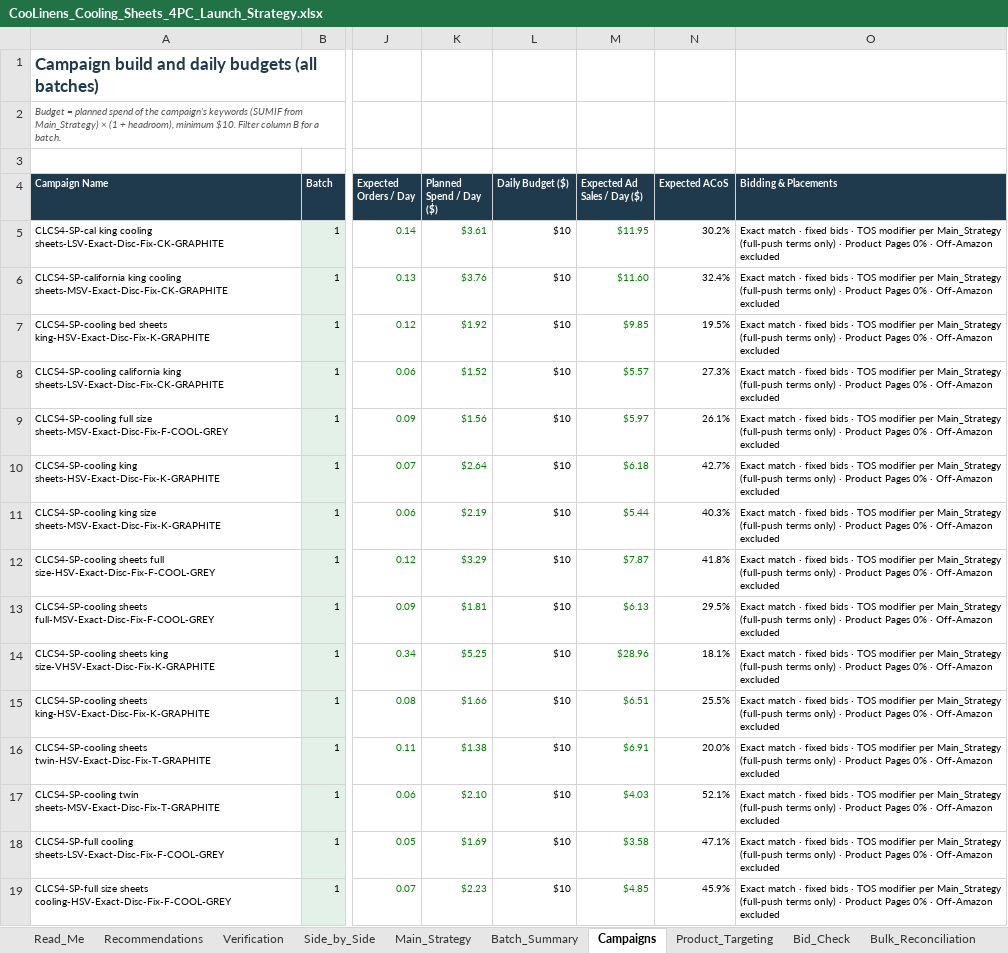
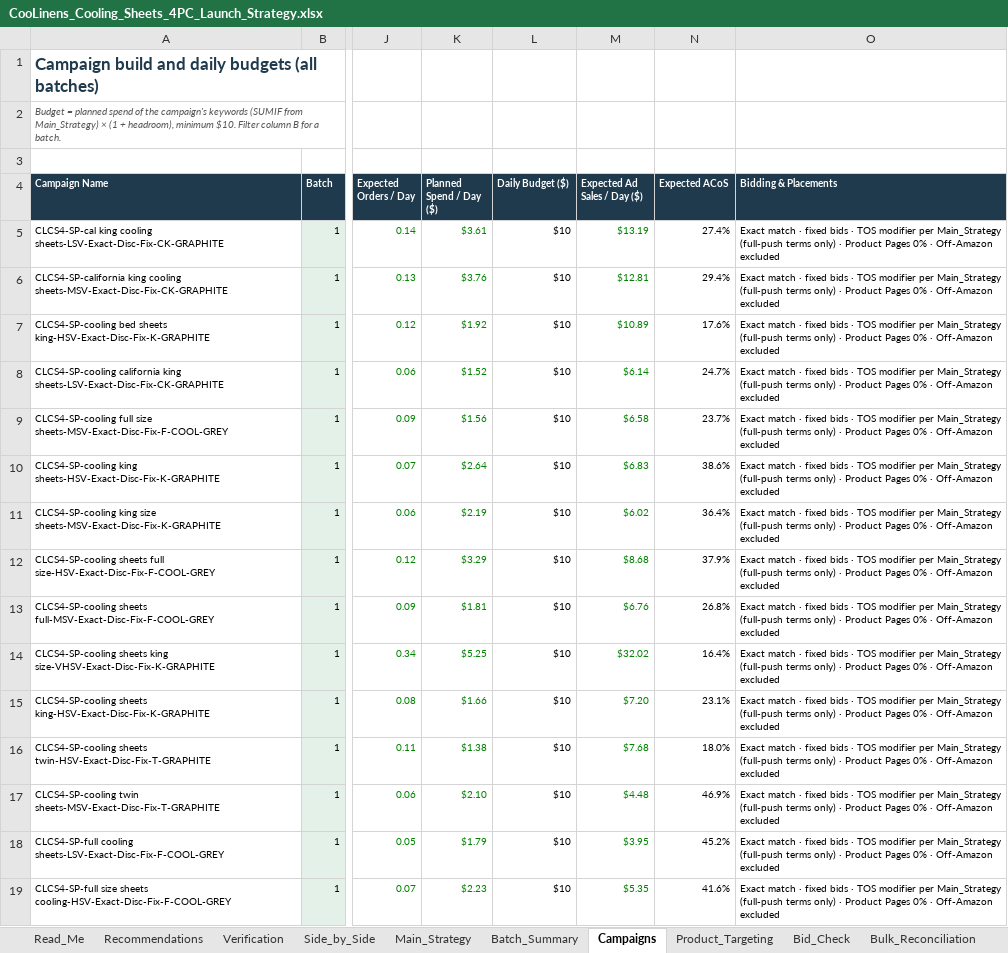
Before and after one commit to zarlish-web/PPC-Audit-, an Excel workbook: deliverables/coolinens-cooling-sheets/CooLinens_Cooling_Sheets_4PC_Launch_Strategy.xlsx, sheet Campaigns, drawn as a sheet; only a part is shown, gaps mark what is left out; values as stored, in another font and other column widths than the file's, no borders; charts and pictures not drawn; the diff covers the shown part only; the diff names each change by its address in the sheet, - before the commit and + after, or states it on an @@ line.

```diff
--- a/deliverables/coolinens-cooling-sheets/CooLinens_Cooling_Sheets_4PC_Launch_Strategy.xlsx (sheet Campaigns)
+++ b/deliverables/coolinens-cooling-sheets/CooLinens_Cooling_Sheets_4PC_Launch_Strategy.xlsx (sheet Campaigns)
-M5 (Expected Ad Sales / Day ($)): $11.95
+M5 (Expected Ad Sales / Day ($)): $13.19
-N5 (Expected ACoS): 30.2%
+N5 (Expected ACoS): 27.4%
-M6 (Expected Ad Sales / Day ($)): $11.60
+M6 (Expected Ad Sales / Day ($)): $12.81
-N6 (Expected ACoS): 32.4%
+N6 (Expected ACoS): 29.4%
-M7 (Expected Ad Sales / Day ($)): $9.85
+M7 (Expected Ad Sales / Day ($)): $10.89
-N7 (Expected ACoS): 19.5%
+N7 (Expected ACoS): 17.6%
-M8 (Expected Ad Sales / Day ($)): $5.57
+M8 (Expected Ad Sales / Day ($)): $6.14
-N8 (Expected ACoS): 27.3%
+N8 (Expected ACoS): 24.7%
-M9 (Expected Ad Sales / Day ($)): $5.97
+M9 (Expected Ad Sales / Day ($)): $6.58
-N9 (Expected ACoS): 26.1%
+N9 (Expected ACoS): 23.7%
-M10 (Expected Ad Sales / Day ($)): $6.18
+M10 (Expected Ad Sales / Day ($)): $6.83
-N10 (Expected ACoS): 42.7%
+N10 (Expected ACoS): 38.6%
-M11 (Expected Ad Sales / Day ($)): $5.44
+M11 (Expected Ad Sales / Day ($)): $6.02
-N11 (Expected ACoS): 40.3%
+N11 (Expected ACoS): 36.4%
-M12 (Expected Ad Sales / Day ($)): $7.87
+M12 (Expected Ad Sales / Day ($)): $8.68
-N12 (Expected ACoS): 41.8%
+N12 (Expected ACoS): 37.9%
-M13 (Expected Ad Sales / Day ($)): $6.13
+M13 (Expected Ad Sales / Day ($)): $6.76
-N13 (Expected ACoS): 29.5%
+N13 (Expected ACoS): 26.8%
-M14 (Expected Ad Sales / Day ($)): $28.96
+M14 (Expected Ad Sales / Day ($)): $32.02
-N14 (Expected ACoS): 18.1%
+N14 (Expected ACoS): 16.4%
-M15 (Expected Ad Sales / Day ($)): $6.51
+M15 (Expected Ad Sales / Day ($)): $7.20
-N15 (Expected ACoS): 25.5%
+N15 (Expected ACoS): 23.1%
-M16 (Expected Ad Sales / Day ($)): $6.91
+M16 (Expected Ad Sales / Day ($)): $7.68
-N16 (Expected ACoS): 20.0%
+N16 (Expected ACoS): 18.0%
-M17 (Expected Ad Sales / Day ($)): $4.03
+M17 (Expected Ad Sales / Day ($)): $4.48
-N17 (Expected ACoS): 52.1%
+N17 (Expected ACoS): 46.9%
-K18 (Planned Spend / Day ($)): $1.69
+K18 (Planned Spend / Day ($)): $1.79
-M18 (Expected Ad Sales / Day ($)): $3.58
+M18 (Expected Ad Sales / Day ($)): $3.95
-N18 (Expected ACoS): 47.1%
+N18 (Expected ACoS): 45.2%
-M19 (Expected Ad Sales / Day ($)): $4.85
+M19 (Expected Ad Sales / Day ($)): $5.35
-N19 (Expected ACoS): 45.9%
+N19 (Expected ACoS): 41.6%
```
Also changed, not shown: 173 edited cells elsewhere in this sheet, sheet Main_Strategy, sheet Side_by_Side, sheet Product_Targeting, sheet Bulk_Reconciliation, sheet Assumptions, sheet Competitors, 2 more sheets, deliverables/coolinens-cooling-sheets/bulk/COOLINENS_Cooling_Sheets_4PC_Batch1_Launch_Bulk_20261015.xlsx, 9 other files.
